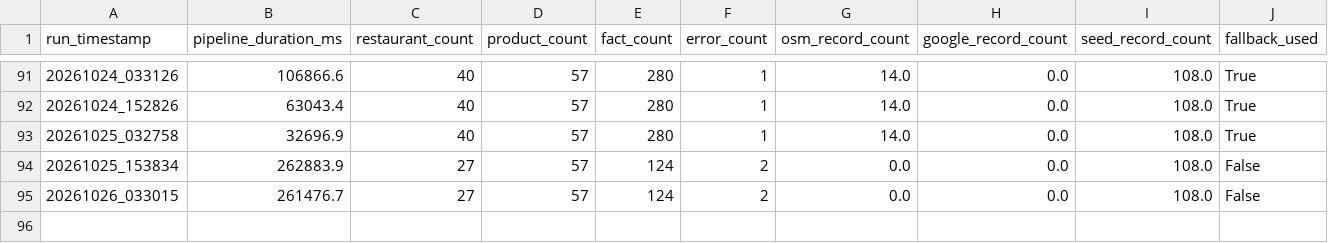
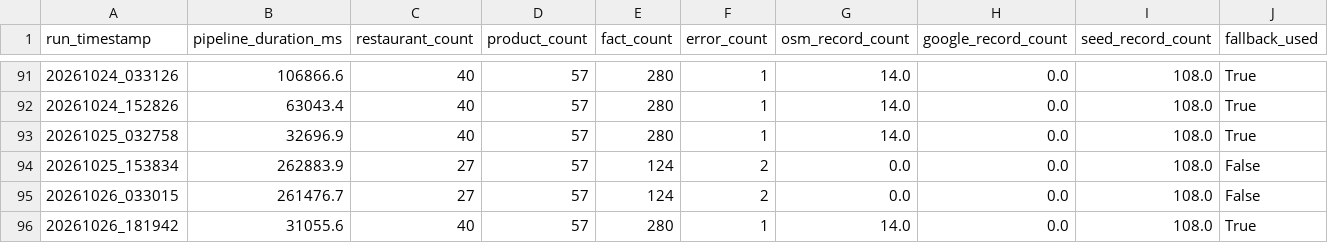
Before and after one commit to trambak001/data_restarant, a CSV file: data/monitoring/refresh_metrics.csv, drawn as a sheet; only a part is shown, gaps mark what is left out; the diff names each change by its address in the sheet, - before the commit and + after, or states it on an @@ line.

```diff
--- a/data/monitoring/refresh_metrics.csv
+++ b/data/monitoring/refresh_metrics.csv
+row 96: 20261026_181942 | 31055.6 | 40 | 57 | 280 | 1 | 14.0 | 0.0 | 108.0 | True
```
Also changed, not shown: data/curated/latest/Restaurant.csv, data/monitoring/source_status.csv, 3 other files.
